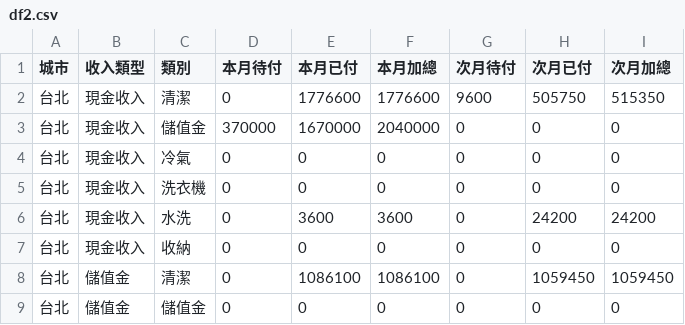
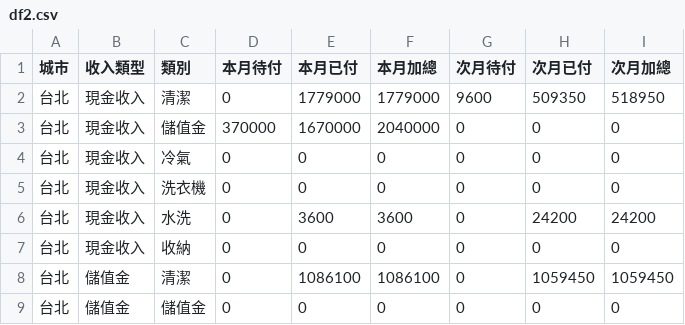
Before and after one commit to jenny-smart/tool-system, a CSV file: dashboard_data/latest/df2.csv, drawn as a sheet; only a part is shown.

```diff
--- a/dashboard_data/latest/df2.csv
+++ b/dashboard_data/latest/df2.csv
@@ -1,3 +1,3 @@
 城市,收入類型,類別,本月待付,本月已付,本月加總,次月待付,次月已付,次月加總
-台北,現金收入,清潔,0,1776600,1776600,9600,505750,515350
+台北,現金收入,清潔,0,1779000,1779000,9600,509350,518950
 台北,現金收入,儲值金,370000,1670000,2040000,0,0,0
```
Also changed, not shown: dashboard_data/latest/daily_df.csv, dashboard_data/latest/df1.csv, 6 other files.
